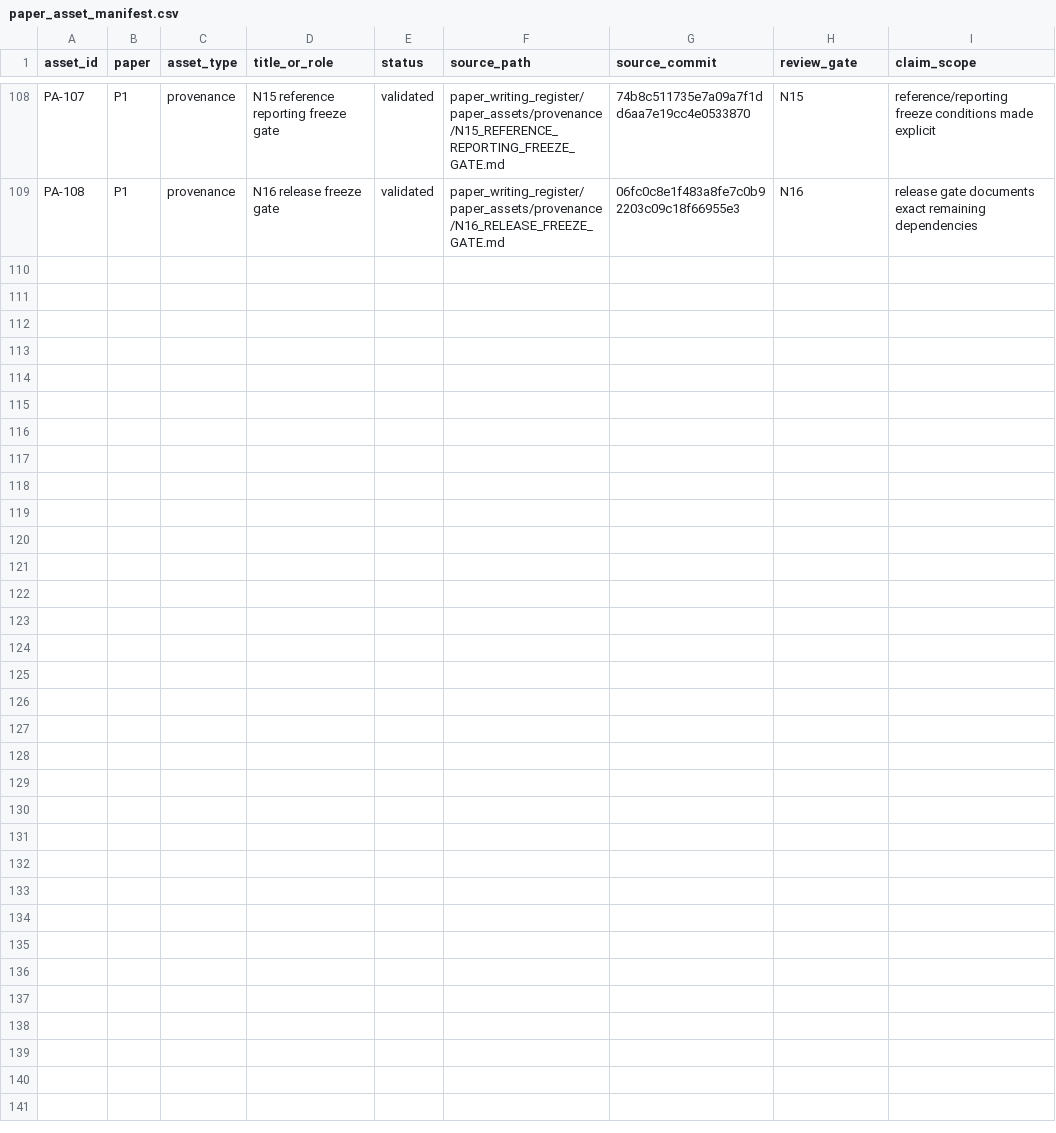
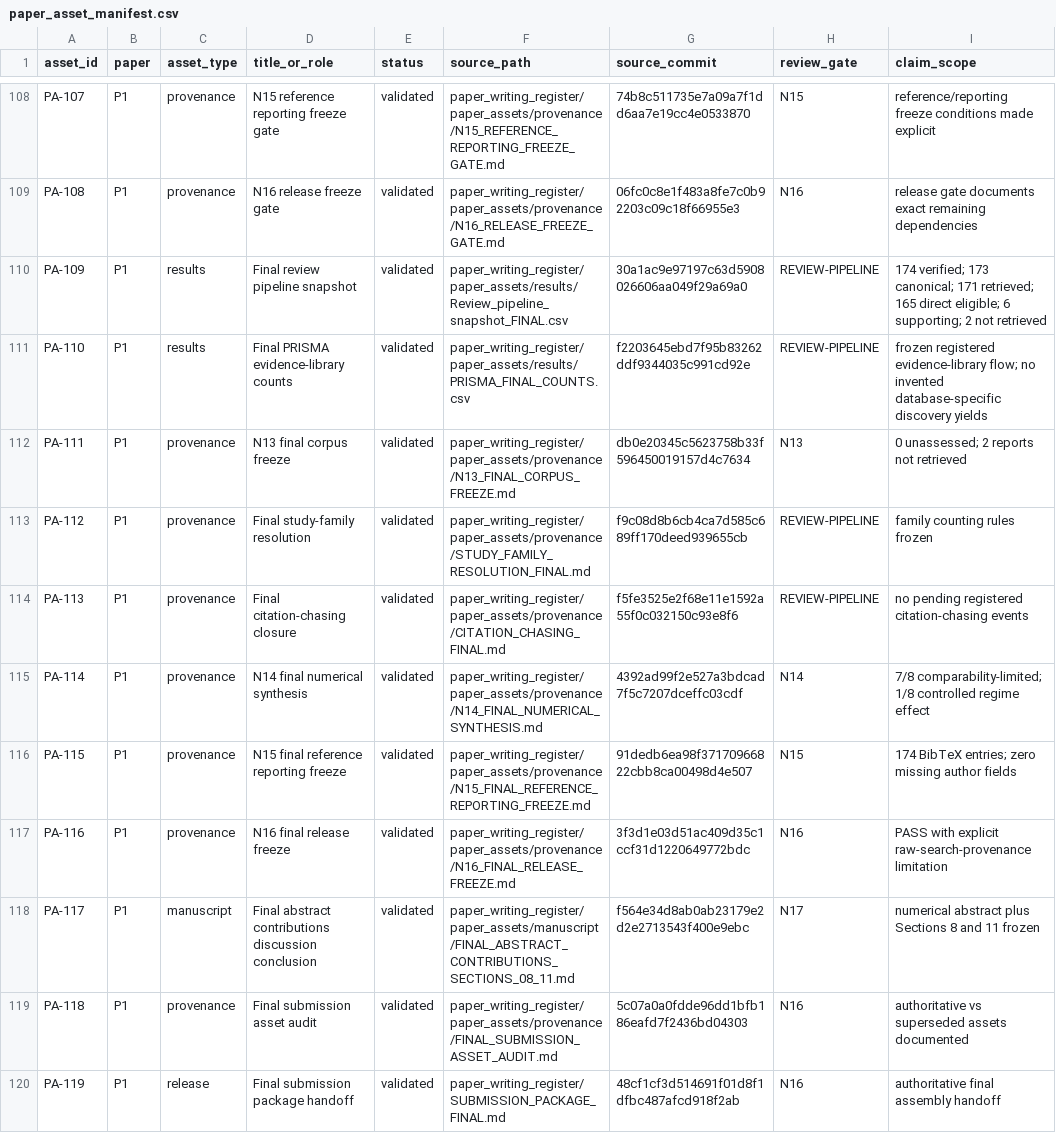
Before and after one commit to Arithmetic-Power-Geometry/Virtual-Reality-Research-Review, a CSV file: paper_writing_register/paper_assets/manifests/paper_asset_manifest.csv, drawn as a sheet; only a part is shown, gaps mark what is left out; the diff names each change by its address in the sheet, - before the commit and + after, or states it on an @@ line.

Commit message:
Manifest: register final corpus manuscript and release assets

```diff
--- a/paper_writing_register/paper_assets/manifests/paper_asset_manifest.csv
+++ b/paper_writing_register/paper_assets/manifests/paper_asset_manifest.csv
+row 110: PA-109 | P1 | results | Final review pipeline snapshot | validated | paper_writing_register/paper_assets/results/Review_pipeline_snapshot_FINAL.csv | 30a1ac9e97197c63d5908026606aa049f29a69a0 | REVIEW-PIPELINE | 174 verified; 173 canonical; 171 retrieved; 165 direct eligible; 6 supporting; 2 not retrieved
+row 111: PA-110 | P1 | results | Final PRISMA evidence-library counts | validated | paper_writing_register/paper_assets/results/PRISMA_FINAL_COUNTS.csv | f2203645ebd7f95b83262ddf9344035c991cd92e | REVIEW-PIPELINE | frozen registered evidence-library flow; no invented database-specific discovery yields
+row 112: PA-111 | P1 | provenance | N13 final corpus freeze | validated | paper_writing_register/paper_assets/provenance/N13_FINAL_CORPUS_FREEZE.md | db0e20345c5623758b33f596450019157d4c7634 | N13 | 0 unassessed; 2 reports not retrieved
+row 113: PA-112 | P1 | provenance | Final study-family resolution | validated | paper_writing_register/paper_assets/provenance/STUDY_FAMILY_RESOLUTION_FINAL.md | f9c08d8b6cb4ca7d585c689ff170deed939655cb | REVIEW-PIPELINE | family counting rules frozen
+row 114: PA-113 | P1 | provenance | Final citation-chasing closure | validated | paper_writing_register/paper_assets/provenance/CITATION_CHASING_FINAL.md | f5fe3525e2f68e11e1592a55f0c032150c93e8f6 | REVIEW-PIPELINE | no pending registered citation-chasing events
+row 115: PA-114 | P1 | provenance | N14 final numerical synthesis | validated | paper_writing_register/paper_assets/provenance/N14_FINAL_NUMERICAL_SYNTHESIS.md | 4392ad99f2e527a3bdcad7f5c7207dceffc03cdf | N14 | 7/8 comparability-limited; 1/8 controlled regime effect
+row 116: PA-115 | P1 | provenance | N15 final reference reporting freeze | validated | paper_writing_register/paper_assets/provenance/N15_FINAL_REFERENCE_REPORTING_FREEZE.md | 91dedb6ea98f37170966822cbb8ca00498d4e507 | N15 | 174 BibTeX entries; zero missing author fields
+row 117: PA-116 | P1 | provenance | N16 final release freeze | validated | paper_writing_register/paper_assets/provenance/N16_FINAL_RELEASE_FREEZE.md | 3f3d1e03d51ac409d35c1ccf31d1220649772bdc | N16 | PASS with explicit raw-search-provenance limitation
+row 118: PA-117 | P1 | manuscript | Final abstract contributions discussion conclusion | validated | paper_writing_register/paper_assets/manuscript/FINAL_ABSTRACT_CONTRIBUTIONS_SECTIONS_08_11.md | f564e34d8ab0ab23179e2d2e2713543f400e9ebc | N17 | numerical abstract plus Sections 8 and 11 frozen
+row 119: PA-118 | P1 | provenance | Final submission asset audit | validated | paper_writing_register/paper_assets/provenance/FINAL_SUBMISSION_ASSET_AUDIT.md | 5c07a0a0fdde96dd1bfb186eafd7f2436bd04303 | N16 | authoritative vs superseded assets documented
+row 120: PA-119 | P1 | release | Final submission package handoff | validated | paper_writing_register/SUBMISSION_PACKAGE_FINAL.md | 48cf1cf3d514691f01d8f1dfbc487afcd918f2ab | N16 | authoritative final assembly handoff
```
